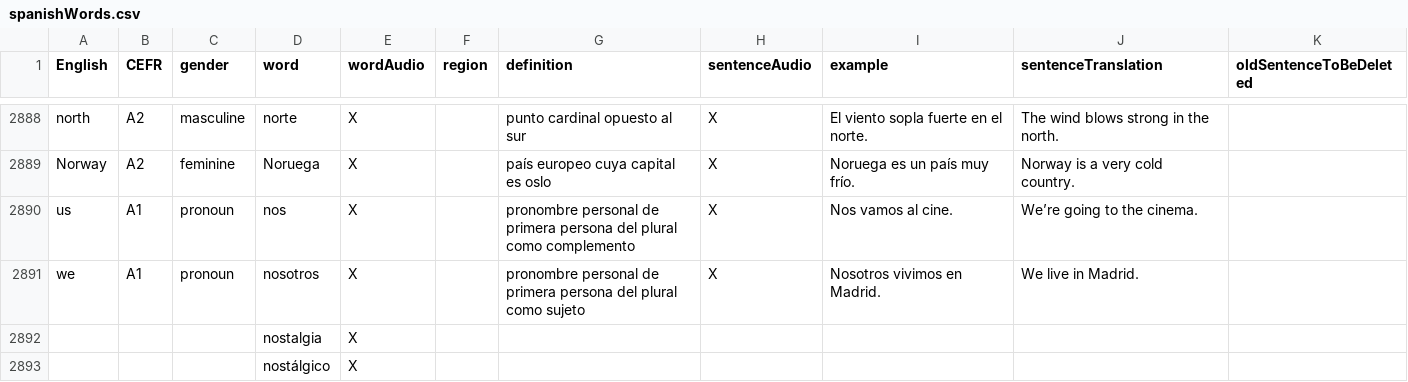
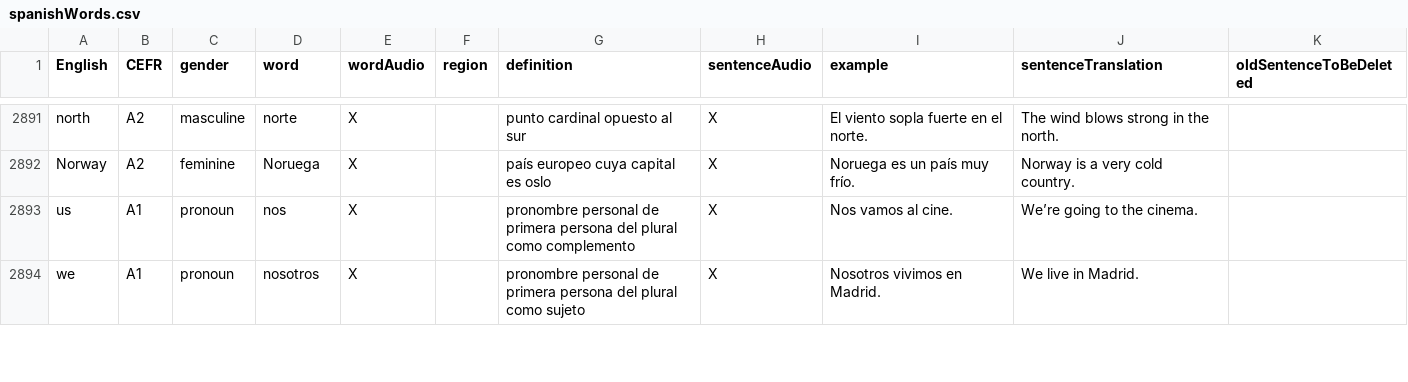
Before and after one commit to osloandrew/spanish, a CSV file: spanishWords.csv, drawn as a sheet; only a part is shown, gaps mark what is left out; removed rows and columns are numbered as before the commit, all else as after; the diff covers the shown part only; the diff names each change by its address in the sheet, - before the commit and + after, or states it on an @@ line.

```diff
--- a/spanishWords.csv
+++ b/spanishWords.csv
-row 2892:  |  |  | nostalgia | X
-row 2893:  |  |  | nostálgico | X
```
Also changed, not shown: 7 added rows, 2 removed rows, 59 moved rows and 11 edited cells elsewhere in this file, 17 other files.
